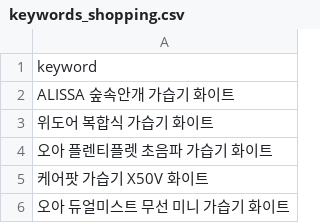
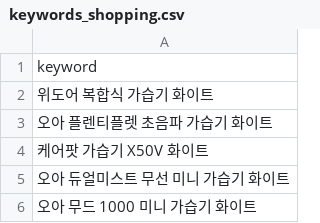
Before and after one commit to hayan-web/gpt-blog-auto, a CSV file: keywords_shopping.csv, drawn as a sheet; only a part is shown; the shorter side is filled out with more unchanged rows.

```diff
--- a/keywords_shopping.csv
+++ b/keywords_shopping.csv
@@ -1,3 +1,2 @@
 keyword
-ALISSA 숲속안개 가습기 화이트
 위도어 복합식 가습기 화이트
```
Also changed, not shown: golden_shopping_keywords.csv, 2 other files.
